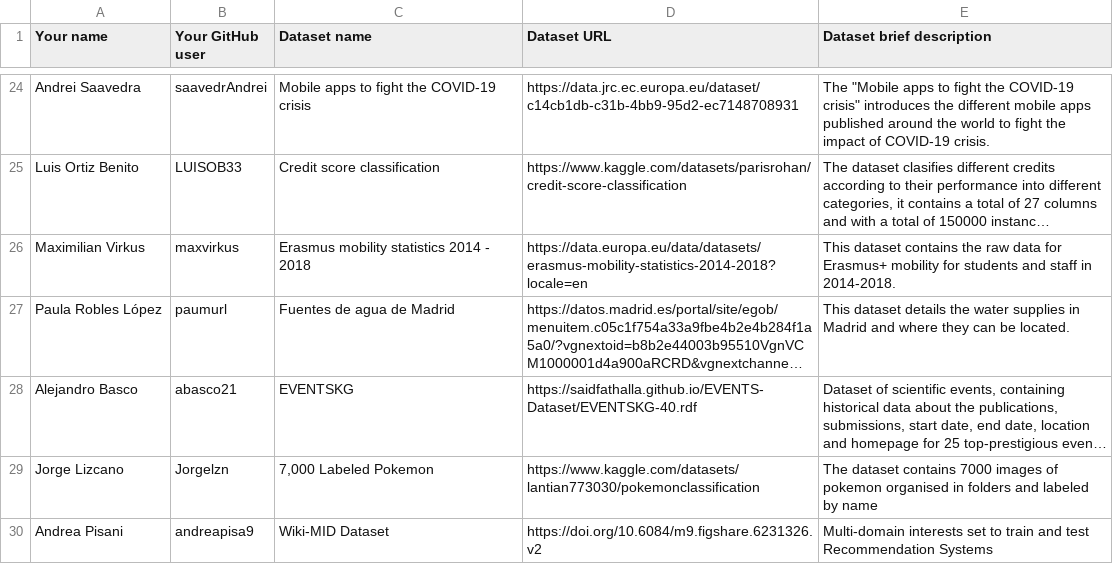
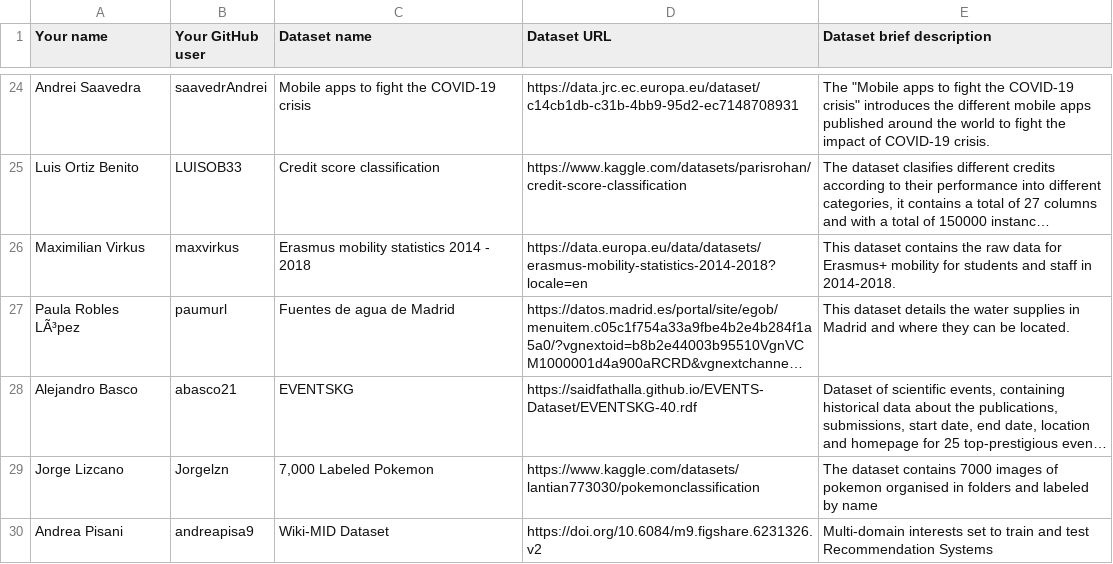
Before and after one commit to FacultadInformatica-LinkedData/Curso2022-2023-ODKG, a CSV file: Assignment1/DatasetDescriptions.csv, drawn as a sheet; only a part is shown, gaps mark what is left out; long unchanged cells end in …; the diff covers the shown part only; the diff names each change by its address in the sheet, - before the commit and + after, or states it on an @@ line.

```diff
--- a/Assignment1/DatasetDescriptions.csv
+++ b/Assignment1/DatasetDescriptions.csv
-A27 (Your name): Paula Robles López
+A27 (Your name): Paula Robles LÃ³pez
```
Also changed, not shown: 1 added row and 5 edited cells elsewhere in this file.
